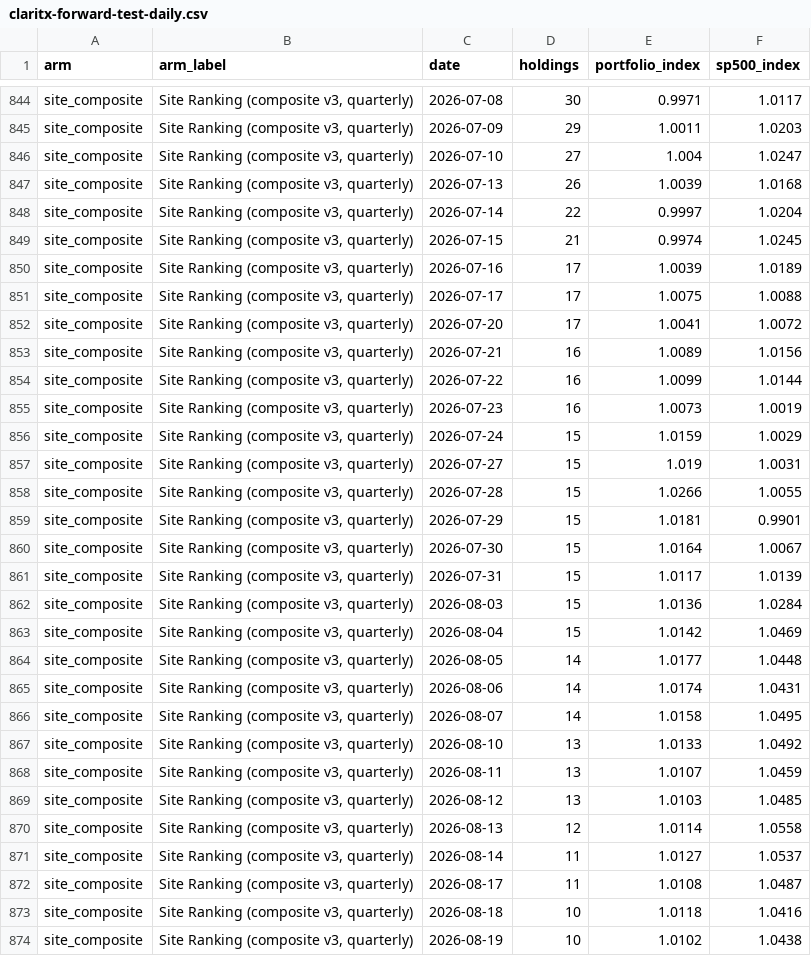
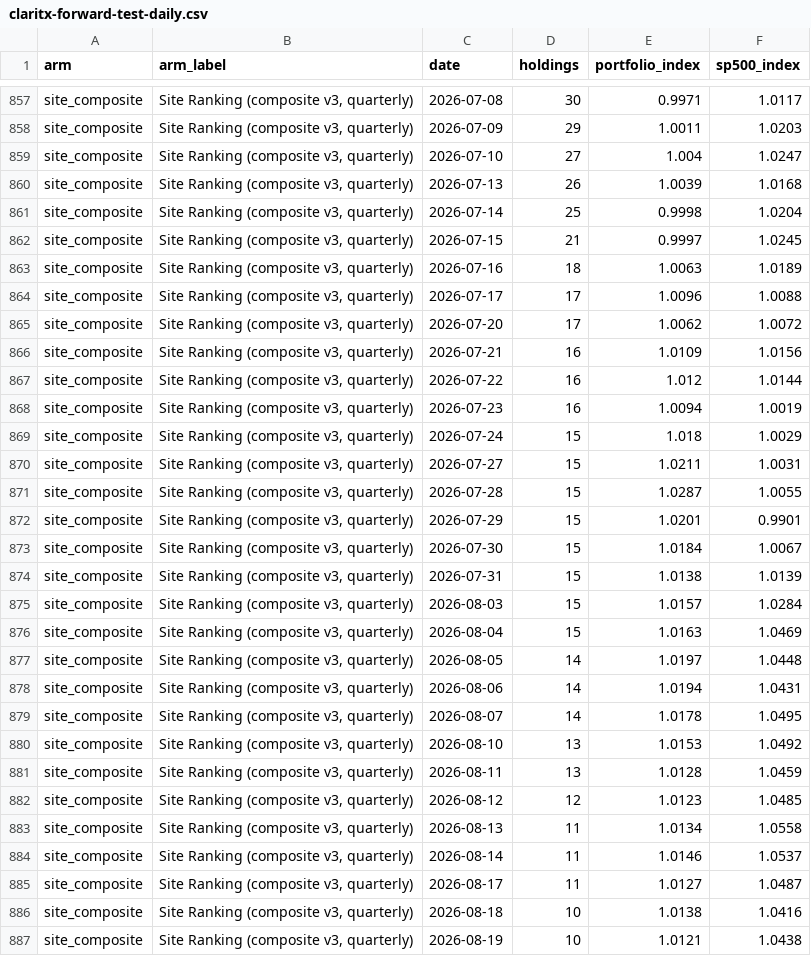
Before and after one commit to Orcules/claritx-forward-test, a CSV file: data/claritx-forward-test-daily.csv, drawn as a sheet; only a part is shown, gaps mark what is left out; the diff covers the shown part only.

```diff
--- a/data/claritx-forward-test-daily.csv
+++ b/data/claritx-forward-test-daily.csv
@@ -847,28 +860,28 @@ site_composite,"Site Ranking (composite v3, quarterly)",2026-07-10,27,1.004,1.02
 site_composite,"Site Ranking (composite v3, quarterly)",2026-07-13,26,1.0039,1.0168
-site_composite,"Site Ranking (composite v3, quarterly)",2026-07-14,22,0.9997,1.0204
-site_composite,"Site Ranking (composite v3, quarterly)",2026-07-15,21,0.9974,1.0245
-site_composite,"Site Ranking (composite v3, quarterly)",2026-07-16,17,1.0039,1.0189
-site_composite,"Site Ranking (composite v3, quarterly)",2026-07-17,17,1.0075,1.0088
-site_composite,"Site Ranking (composite v3, quarterly)",2026-07-20,17,1.0041,1.0072
-site_composite,"Site Ranking (composite v3, quarterly)",2026-07-21,16,1.0089,1.0156
-site_composite,"Site Ranking (composite v3, quarterly)",2026-07-22,16,1.0099,1.0144
-site_composite,"Site Ranking (composite v3, quarterly)",2026-07-23,16,1.0073,1.0019
-site_composite,"Site Ranking (composite v3, quarterly)",2026-07-24,15,1.0159,1.0029
-site_composite,"Site Ranking (composite v3, quarterly)",2026-07-27,15,1.019,1.0031
-site_composite,"Site Ranking (composite v3, quarterly)",2026-07-28,15,1.0266,1.0055
-site_composite,"Site Ranking (composite v3, quarterly)",2026-07-29,15,1.0181,0.9901
-site_composite,"Site Ranking (composite v3, quarterly)",2026-07-30,15,1.0164,1.0067
-site_composite,"Site Ranking (composite v3, quarterly)",2026-07-31,15,1.0117,1.0139
-site_composite,"Site Ranking (composite v3, quarterly)",2026-08-03,15,1.0136,1.0284
-site_composite,"Site Ranking (composite v3, quarterly)",2026-08-04,15,1.0142,1.0469
-site_composite,"Site Ranking (composite v3, quarterly)",2026-08-05,14,1.0177,1.0448
-site_composite,"Site Ranking (composite v3, quarterly)",2026-08-06,14,1.0174,1.0431
-site_composite,"Site Ranking (composite v3, quarterly)",2026-08-07,14,1.0158,1.0495
-site_composite,"Site Ranking (composite v3, quarterly)",2026-08-10,13,1.0133,1.0492
-site_composite,"Site Ranking (composite v3, quarterly)",2026-08-11,13,1.0107,1.0459
-site_composite,"Site Ranking (composite v3, quarterly)",2026-08-12,13,1.0103,1.0485
-site_composite,"Site Ranking (composite v3, quarterly)",2026-08-13,12,1.0114,1.0558
-site_composite,"Site Ranking (composite v3, quarterly)",2026-08-14,11,1.0127,1.0537
-site_composite,"Site Ranking (composite v3, quarterly)",2026-08-17,11,1.0108,1.0487
-site_composite,"Site Ranking (composite v3, quarterly)",2026-08-18,10,1.0118,1.0416
-site_composite,"Site Ranking (composite v3, quarterly)",2026-08-19,10,1.0102,1.0438
+site_composite,"Site Ranking (composite v3, quarterly)",2026-07-14,25,0.9998,1.0204
+site_composite,"Site Ranking (composite v3, quarterly)",2026-07-15,21,0.9997,1.0245
+site_composite,"Site Ranking (composite v3, quarterly)",2026-07-16,18,1.0063,1.0189
+site_composite,"Site Ranking (composite v3, quarterly)",2026-07-17,17,1.0096,1.0088
+site_composite,"Site Ranking (composite v3, quarterly)",2026-07-20,17,1.0062,1.0072
+site_composite,"Site Ranking (composite v3, quarterly)",2026-07-21,16,1.0109,1.0156
+site_composite,"Site Ranking (composite v3, quarterly)",2026-07-22,16,1.012,1.0144
+site_composite,"Site Ranking (composite v3, quarterly)",2026-07-23,16,1.0094,1.0019
+site_composite,"Site Ranking (composite v3, quarterly)",2026-07-24,15,1.018,1.0029
+site_composite,"Site Ranking (composite v3, quarterly)",2026-07-27,15,1.0211,1.0031
+site_composite,"Site Ranking (composite v3, quarterly)",2026-07-28,15,1.0287,1.0055
+site_composite,"Site Ranking (composite v3, quarterly)",2026-07-29,15,1.0201,0.9901
+site_composite,"Site Ranking (composite v3, quarterly)",2026-07-30,15,1.0184,1.0067
+site_composite,"Site Ranking (composite v3, quarterly)",2026-07-31,15,1.0138,1.0139
+site_composite,"Site Ranking (composite v3, quarterly)",2026-08-03,15,1.0157,1.0284
+site_composite,"Site Ranking (composite v3, quarterly)",2026-08-04,15,1.0163,1.0469
+site_composite,"Site Ranking (composite v3, quarterly)",2026-08-05,14,1.0197,1.0448
+site_composite,"Site Ranking (composite v3, quarterly)",2026-08-06,14,1.0194,1.0431
+site_composite,"Site Ranking (composite v3, quarterly)",2026-08-07,14,1.0178,1.0495
+site_composite,"Site Ranking (composite v3, quarterly)",2026-08-10,13,1.0153,1.0492
+site_composite,"Site Ranking (composite v3, quarterly)",2026-08-11,13,1.0128,1.0459
+site_composite,"Site Ranking (composite v3, quarterly)",2026-08-12,12,1.0123,1.0485
+site_composite,"Site Ranking (composite v3, quarterly)",2026-08-13,11,1.0134,1.0558
+site_composite,"Site Ranking (composite v3, quarterly)",2026-08-14,11,1.0146,1.0537
+site_composite,"Site Ranking (composite v3, quarterly)",2026-08-17,11,1.0127,1.0487
+site_composite,"Site Ranking (composite v3, quarterly)",2026-08-18,10,1.0138,1.0416
+site_composite,"Site Ranking (composite v3, quarterly)",2026-08-19,10,1.0121,1.0438
```
Also changed, not shown: 16 added rows and 56 edited cells elsewhere in this file, data/claritx-cohort-history.csv, data/claritx-forward-test-arms.csv, 2 other files.
